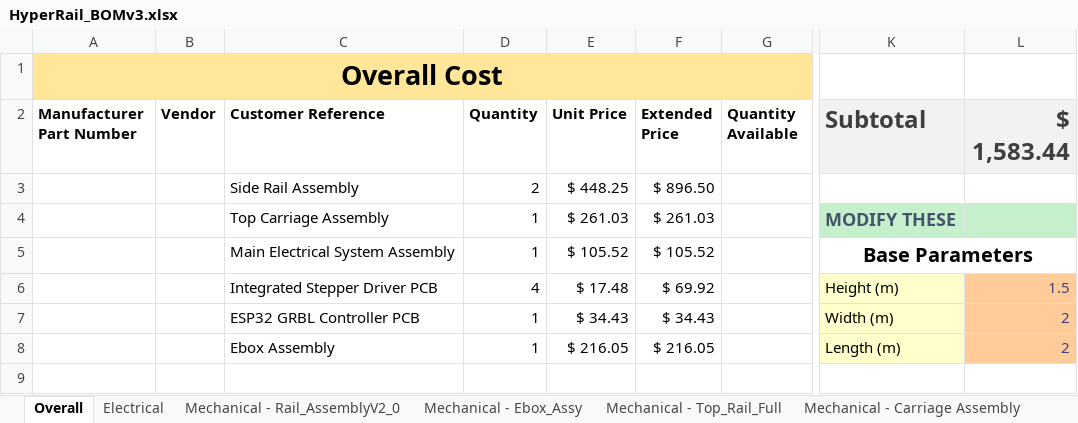
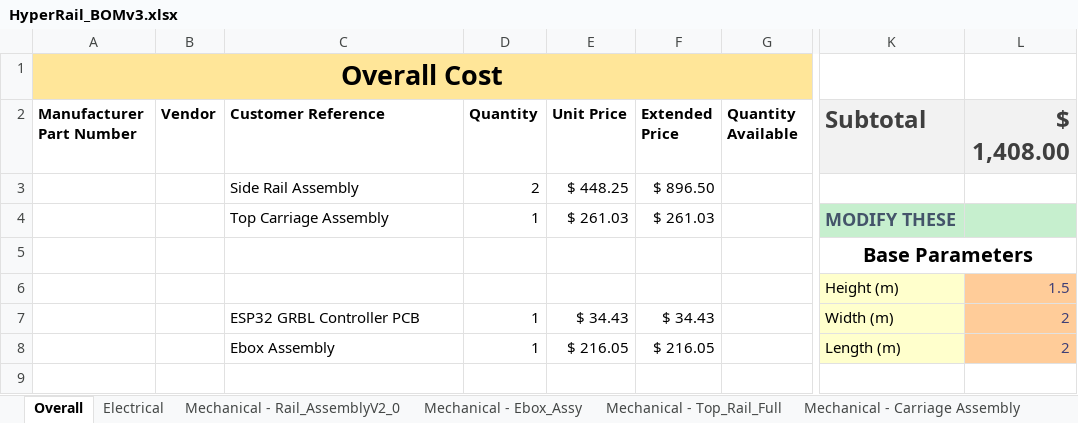
Before and after one commit to Jbruslind/HyperRail, an Excel workbook: HyperRail_BOMv3.xlsx, sheet Overall, drawn as a sheet; only a part is shown, gaps mark what is left out; values as stored, in another font and other column widths than the file's, no borders; conditional formats and table styles not drawn; the diff names each change by its address in the sheet, - before the commit and + after, or states it on an @@ line.

```diff
--- a/HyperRail_BOMv3.xlsx (sheet Overall)
+++ b/HyperRail_BOMv3.xlsx (sheet Overall)
-L2: $ 1,583.44
+L2: $ 1,408.00
-C5 (Customer Reference): Main Electrical System Assembly
+C5 (Customer Reference): (empty)
-D5 (Quantity): 1
+D5 (Quantity): (empty)
-E5 (Unit Price): $ 105.52
+E5 (Unit Price): (empty)
-F5 (Extended Price): $ 105.52
+F5 (Extended Price): (empty)
-C6 (Customer Reference): Integrated Stepper Driver PCB
+C6 (Customer Reference): (empty)
-D6 (Quantity): 4
+D6 (Quantity): (empty)
-E6 (Unit Price): $ 17.48
+E6 (Unit Price): (empty)
-F6 (Extended Price): $ 69.92
+F6 (Extended Price): (empty)
```
Also changed, not shown: 29 other files.
